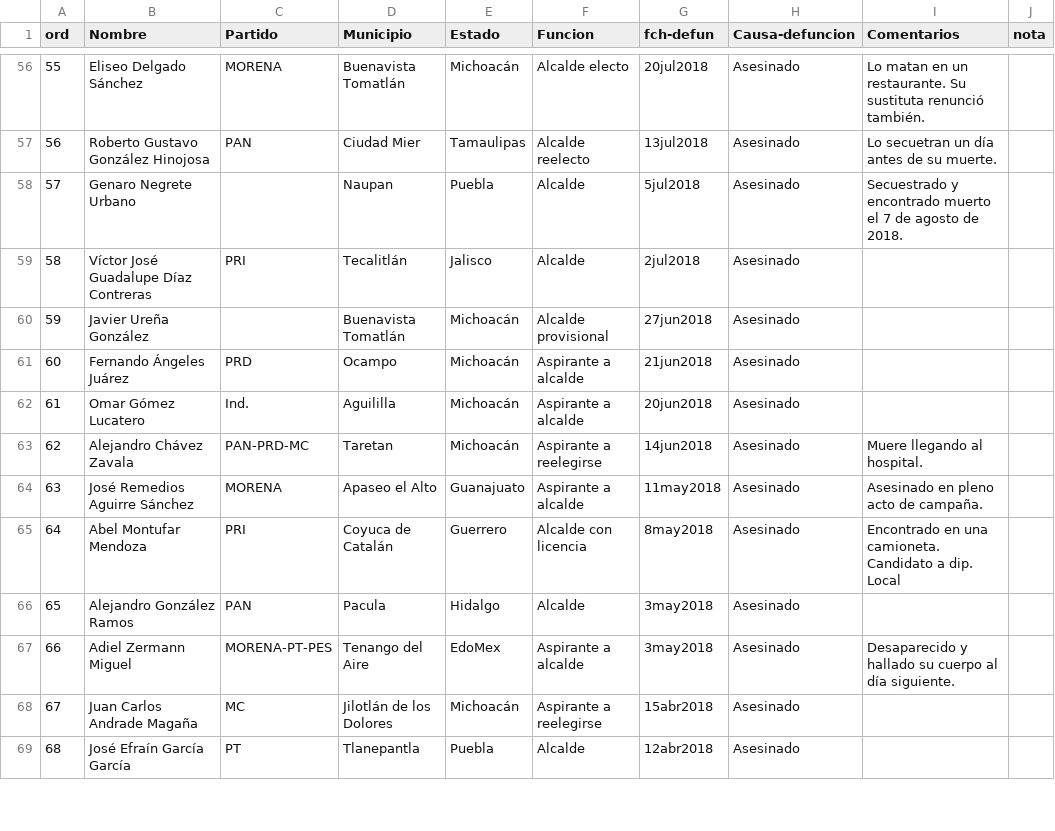
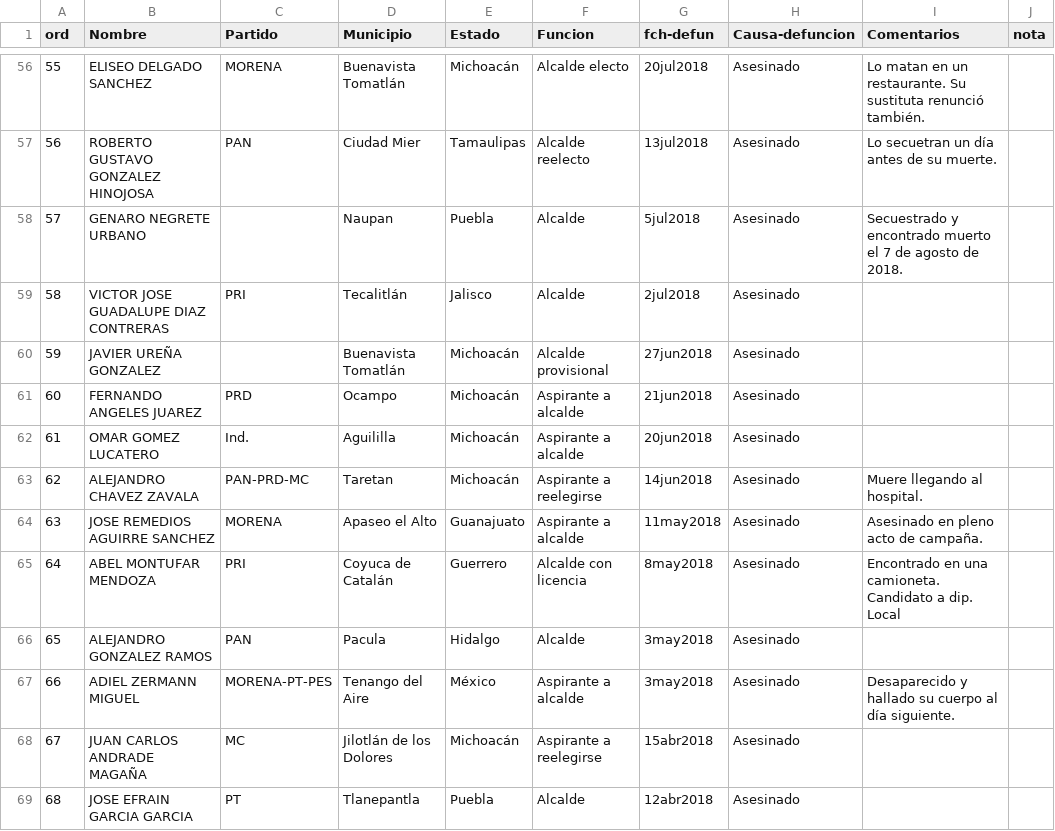
Before and after one commit to emagar/municipiosInafed, a CSV file: muertos/alcaldes-muertos.csv, drawn as a sheet; only a part is shown, gaps mark what is left out; the diff covers the shown part only; the diff names each change by its address in the sheet, - before the commit and + after, or states it on an @@ line.

Commit message:
nombres a mayusculas sin acentos

```diff
--- a/muertos/alcaldes-muertos.csv
+++ b/muertos/alcaldes-muertos.csv
-B56 (Nombre): Eliseo Delgado Sánchez
+B56 (Nombre): ELISEO DELGADO SANCHEZ
-B57 (Nombre): Roberto Gustavo González Hinojosa
+B57 (Nombre): ROBERTO GUSTAVO GONZALEZ HINOJOSA
-B58 (Nombre): Genaro Negrete Urbano
+B58 (Nombre): GENARO NEGRETE URBANO
-B59 (Nombre): Víctor José Guadalupe Díaz Contreras
+B59 (Nombre): VICTOR JOSE GUADALUPE DIAZ CONTRERAS
-B60 (Nombre): Javier Ureña González
+B60 (Nombre): JAVIER UREÑA GONZALEZ
-B61 (Nombre): Fernando Ángeles Juárez
+B61 (Nombre): FERNANDO ANGELES JUAREZ
-B62 (Nombre): Omar Gómez Lucatero
+B62 (Nombre): OMAR GOMEZ LUCATERO
-B63 (Nombre): Alejandro Chávez Zavala
+B63 (Nombre): ALEJANDRO CHAVEZ ZAVALA
-B64 (Nombre): José Remedios Aguirre Sánchez
+B64 (Nombre): JOSE REMEDIOS AGUIRRE SANCHEZ
-B65 (Nombre): Abel Montufar Mendoza
+B65 (Nombre): ABEL MONTUFAR MENDOZA
-B66 (Nombre): Alejandro González Ramos
+B66 (Nombre): ALEJANDRO GONZALEZ RAMOS
-B67 (Nombre): Adiel Zermann Miguel
+B67 (Nombre): ADIEL ZERMANN MIGUEL
-E67 (Estado): EdoMex
+E67 (Estado): México
-B68 (Nombre): Juan Carlos Andrade Magaña
+B68 (Nombre): JUAN CARLOS ANDRADE MAGAÑA
-B69 (Nombre): José Efraín García García
+B69 (Nombre): JOSE EFRAIN GARCIA GARCIA
```
Also changed, not shown: 168 edited cells elsewhere in this file.
